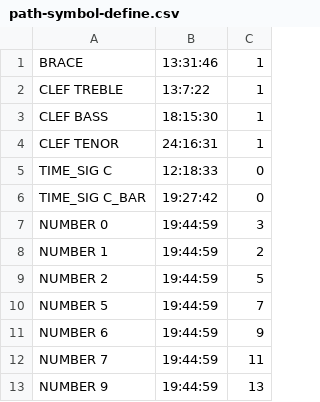
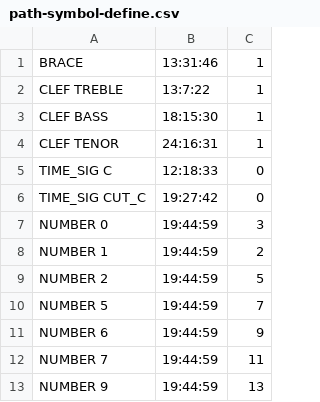
Before and after one commit to k-l-lambda/lotus, a CSV file: tools/assets/path-symbol-define.csv, drawn as a sheet; only a part is shown.

Commit message:
path-symbols.json: fixed time signature token name of CUT_C.

```diff
--- a/tools/assets/path-symbol-define.csv
+++ b/tools/assets/path-symbol-define.csv
@@ -5,3 +5,3 @@ CLEF TENOR,24:16:31,1
 TIME_SIG C,12:18:33,0
-TIME_SIG C_BAR,19:27:42,0
+TIME_SIG CUT_C,19:27:42,0
 NUMBER 0,19:44:59,3
```
Also changed, not shown: 2 other files.
